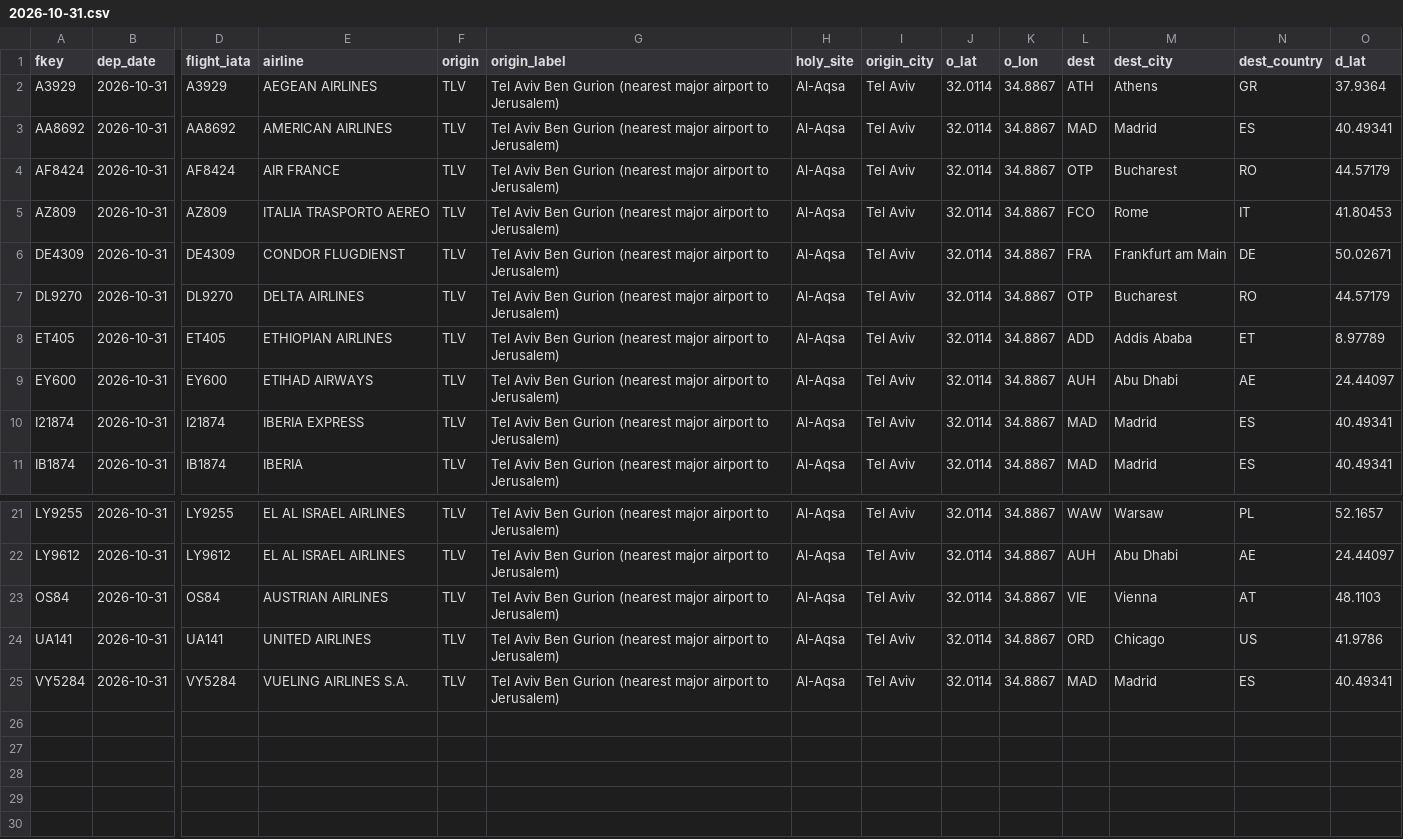
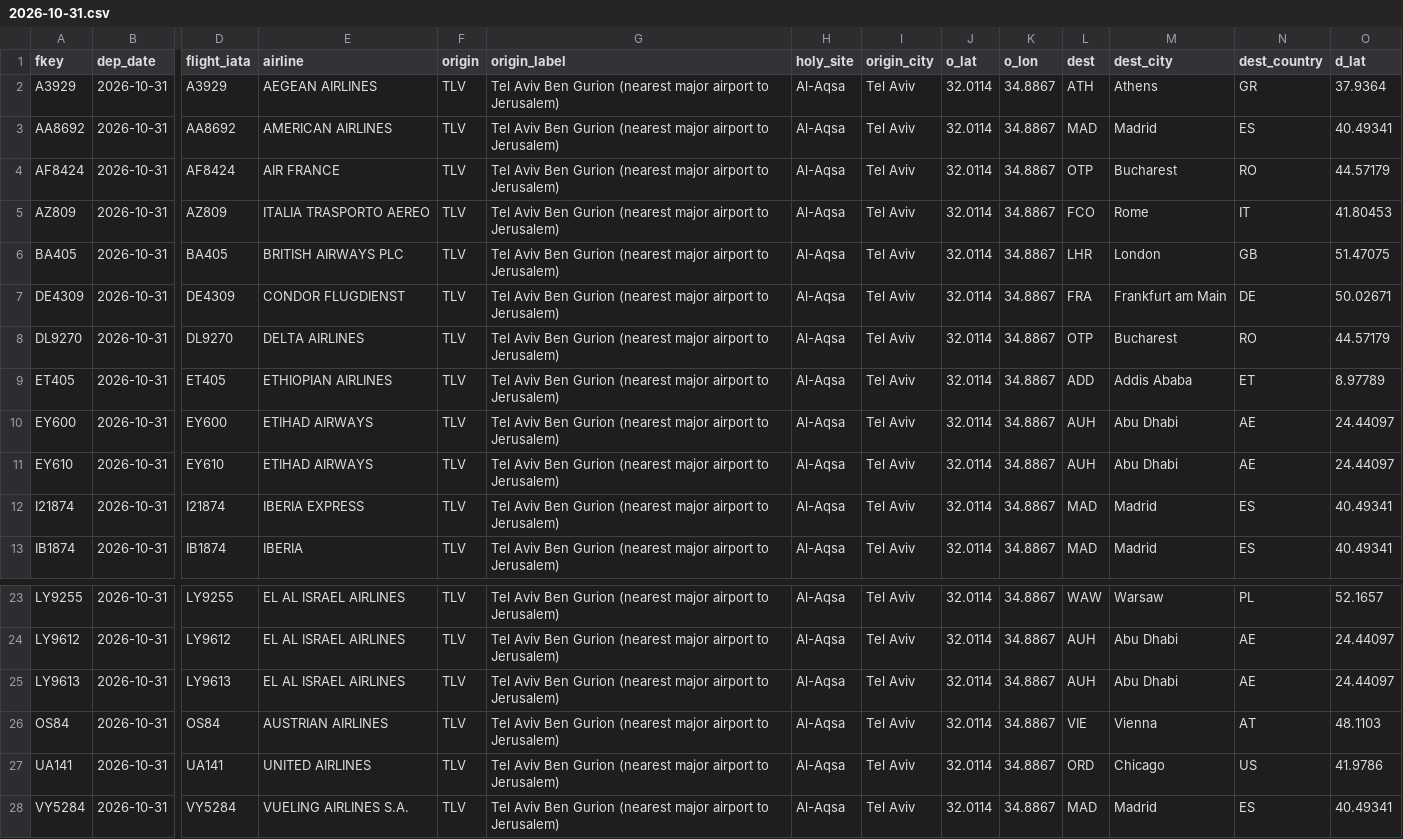
Before and after one commit to mrbugimposter3-ship-it/haramain-flights-live, a CSV file: data/flights/2026-10-31.csv, drawn as a sheet; only a part is shown, gaps mark what is left out; rows hold the shown columns only; the diff names each change by its address in the sheet, - before the commit and + after, or states it on an @@ line.

```diff
--- a/data/flights/2026-10-31.csv
+++ b/data/flights/2026-10-31.csv
+row 6: BA405 | 2026-10-31 | BA405 | BRITISH AIRWAYS PLC | TLV | Tel Aviv Ben Gurion (nearest major airport to Jerusalem) | Al-Aqsa | Tel Aviv | 32.0114 | 34.8867 | LHR | London | GB | 51.47075
+row 11: EY610 | 2026-10-31 | EY610 | ETIHAD AIRWAYS | TLV | Tel Aviv Ben Gurion (nearest major airport to Jerusalem) | Al-Aqsa | Tel Aviv | 32.0114 | 34.8867 | AUH | Abu Dhabi | AE | 24.44097
+row 25: LY9613 | 2026-10-31 | LY9613 | EL AL ISRAEL AIRLINES | TLV | Tel Aviv Ben Gurion (nearest major airport to Jerusalem) | Al-Aqsa | Tel Aviv | 32.0114 | 34.8867 | AUH | Abu Dhabi | AE | 24.44097
```
Also changed, not shown: data/flights/2026-10-27.csv, data/flights/2026-10-28.csv, 32 other files.
